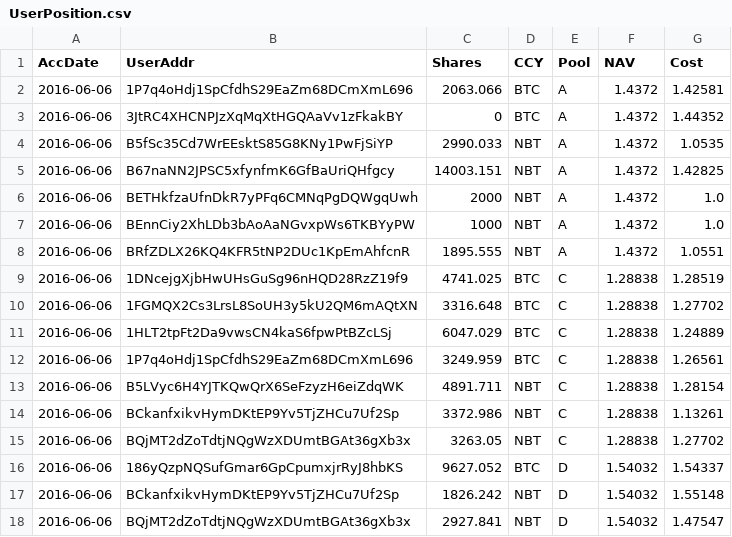
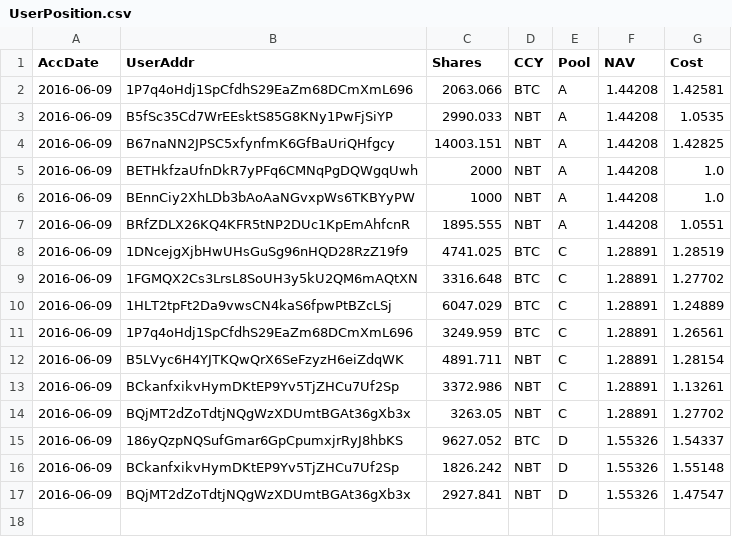
Before and after one commit to henrynu/NuLagoon, a CSV file: Reports/UserPosition.csv, drawn as a sheet.

```diff
--- a/Reports/UserPosition.csv
+++ b/Reports/UserPosition.csv
@@ -1,18 +1,17 @@
 AccDate,UserAddr,Shares,CCY,Pool,NAV,Cost
-2016-06-06,1P7q4oHdj1SpCfdhS29EaZm68DCmXmL696,2063.066,BTC,A,1.4372,1.42581
-2016-06-06,3JtRC4XHCNPJzXqMqXtHGQAaVv1zFkakBY,0,BTC,A,1.4372,1.44352
-2016-06-06,B5fSc35Cd7WrEEsktS85G8KNy1PwFjSiYP,2990.033,NBT,A,1.4372,1.0535
-2016-06-06,B67naNN2JPSC5xfynfmK6GfBaUriQHfgcy,14003.151,NBT,A,1.4372,1.42825
-2016-06-06,BETHkfzaUfnDkR7yPFq6CMNqPgDQWgqUwh,2000,NBT,A,1.4372,1.0
-2016-06-06,BEnnCiy2XhLDb3bAoAaNGvxpWs6TKBYyPW,1000,NBT,A,1.4372,1.0
-2016-06-06,BRfZDLX26KQ4KFR5tNP2DUc1KpEmAhfcnR,1895.555,NBT,A,1.4372,1.0551
-2016-06-06,1DNcejgXjbHwUHsGuSg96nHQD28RzZ19f9,4741.025,BTC,C,1.28838,1.28519
-2016-06-06,1FGMQX2Cs3LrsL8SoUH3y5kU2QM6mAQtXN,3316.648,BTC,C,1.28838,1.27702
-2016-06-06,1HLT2tpFt2Da9vwsCN4kaS6fpwPtBZcLSj,6047.029,BTC,C,1.28838,1.24889
-2016-06-06,1P7q4oHdj1SpCfdhS29EaZm68DCmXmL696,3249.959,BTC,C,1.28838,1.26561
-2016-06-06,B5LVyc6H4YJTKQwQrX6SeFzyzH6eiZdqWK,4891.711,NBT,C,1.28838,1.28154
-2016-06-06,BCkanfxikvHymDKtEP9Yv5TjZHCu7Uf2Sp,3372.986,NBT,C,1.28838,1.13261
-2016-06-06,BQjMT2dZoTdtjNQgWzXDUmtBGAt36gXb3x,3263.05,NBT,C,1.28838,1.27702
-2016-06-06,186yQzpNQSufGmar6GpCpumxjrRyJ8hbKS,9627.052,BTC,D,1.54032,1.54337
-2016-06-06,BCkanfxikvHymDKtEP9Yv5TjZHCu7Uf2Sp,1826.242,NBT,D,1.54032,1.55148
-2016-06-06,BQjMT2dZoTdtjNQgWzXDUmtBGAt36gXb3x,2927.841,NBT,D,1.54032,1.47547
+2016-06-09,1P7q4oHdj1SpCfdhS29EaZm68DCmXmL696,2063.066,BTC,A,1.44208,1.42581
+2016-06-09,B5fSc35Cd7WrEEsktS85G8KNy1PwFjSiYP,2990.033,NBT,A,1.44208,1.0535
+2016-06-09,B67naNN2JPSC5xfynfmK6GfBaUriQHfgcy,14003.151,NBT,A,1.44208,1.42825
+2016-06-09,BETHkfzaUfnDkR7yPFq6CMNqPgDQWgqUwh,2000,NBT,A,1.44208,1.0
+2016-06-09,BEnnCiy2XhLDb3bAoAaNGvxpWs6TKBYyPW,1000,NBT,A,1.44208,1.0
+2016-06-09,BRfZDLX26KQ4KFR5tNP2DUc1KpEmAhfcnR,1895.555,NBT,A,1.44208,1.0551
+2016-06-09,1DNcejgXjbHwUHsGuSg96nHQD28RzZ19f9,4741.025,BTC,C,1.28891,1.28519
+2016-06-09,1FGMQX2Cs3LrsL8SoUH3y5kU2QM6mAQtXN,3316.648,BTC,C,1.28891,1.27702
+2016-06-09,1HLT2tpFt2Da9vwsCN4kaS6fpwPtBZcLSj,6047.029,BTC,C,1.28891,1.24889
+2016-06-09,1P7q4oHdj1SpCfdhS29EaZm68DCmXmL696,3249.959,BTC,C,1.28891,1.26561
+2016-06-09,B5LVyc6H4YJTKQwQrX6SeFzyzH6eiZdqWK,4891.711,NBT,C,1.28891,1.28154
+2016-06-09,BCkanfxikvHymDKtEP9Yv5TjZHCu7Uf2Sp,3372.986,NBT,C,1.28891,1.13261
+2016-06-09,BQjMT2dZoTdtjNQgWzXDUmtBGAt36gXb3x,3263.05,NBT,C,1.28891,1.27702
+2016-06-09,186yQzpNQSufGmar6GpCpumxjrRyJ8hbKS,9627.052,BTC,D,1.55326,1.54337
+2016-06-09,BCkanfxikvHymDKtEP9Yv5TjZHCu7Uf2Sp,1826.242,NBT,D,1.55326,1.55148
+2016-06-09,BQjMT2dZoTdtjNQgWzXDUmtBGAt36gXb3x,2927.841,NBT,D,1.55326,1.47547
```
Also changed, not shown: Reports/NetAssetValue.csv, 6 other files.
